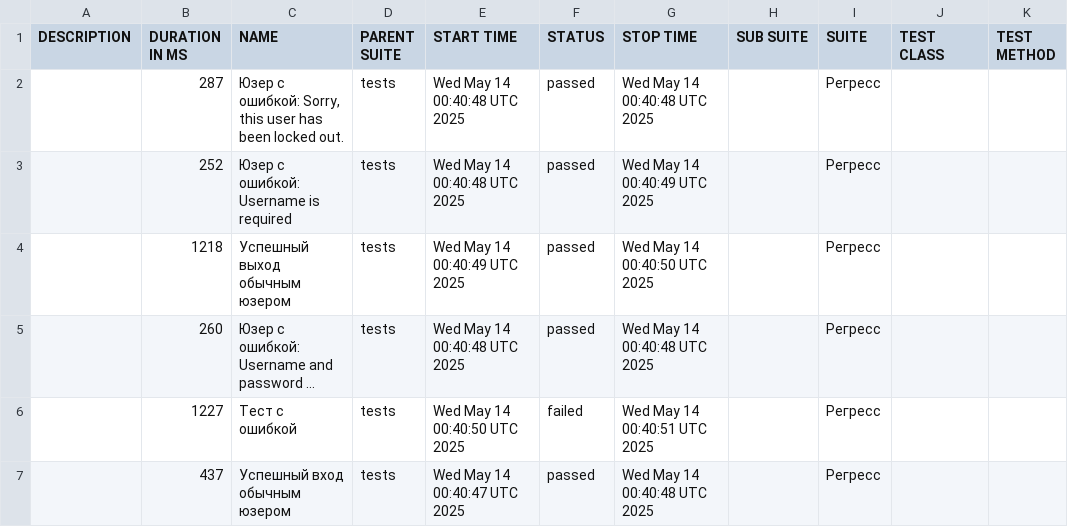
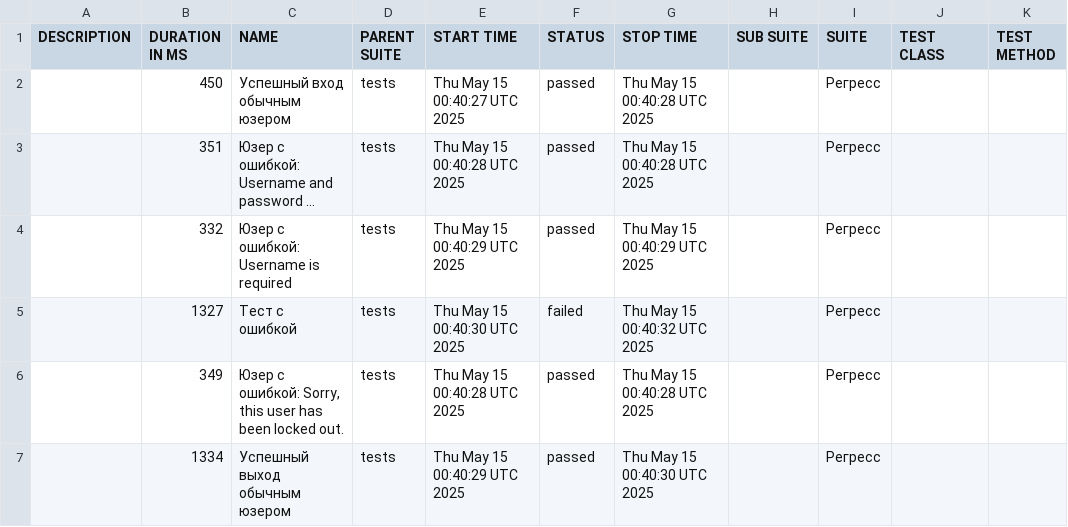
Before and after one commit to barsovichok/playwright_python_training, a CSV file: data/suites.csv, drawn as a sheet; long unchanged cells end in …; removed rows and columns are numbered as before the commit, all else as after; the diff names each change by its address in the sheet, - before the commit and + after, or states it on an @@ line.

```diff
--- a/data/suites.csv
+++ b/data/suites.csv
-row 2:  | 287 | Юзер с ошибкой: Sorry, this user has been locked out. | tests | Wed May 14 00:40:48 UTC 2025 | passed | Wed May 14 00:40:48 UTC 2025 |  | Регресс
-row 3:  | 252 | Юзер с ошибкой: Username is required | tests | Wed May 14 00:40:48 UTC 2025 | passed | Wed May 14 00:40:49 UTC 2025 |  | Регресс
-B2 (DURATION IN MS): 1218
+B2 (DURATION IN MS): 450
-C2 (NAME): Успешный выход обычным юзером
+C2 (NAME): Успешный вход обычным юзером
-E2 (START TIME): Wed May 14 00:40:49 UTC 2025
+E2 (START TIME): Thu May 15 00:40:27 UTC 2025
-G2 (STOP TIME): Wed May 14 00:40:50 UTC 2025
+G2 (STOP TIME): Thu May 15 00:40:28 UTC 2025
-B3 (DURATION IN MS): 260
+B3 (DURATION IN MS): 351
-E3 (START TIME): Wed May 14 00:40:48 UTC 2025
+E3 (START TIME): Thu May 15 00:40:28 UTC 2025
-G3 (STOP TIME): Wed May 14 00:40:48 UTC 2025
+G3 (STOP TIME): Thu May 15 00:40:28 UTC 2025
+row 4:  | 332 | Юзер с ошибкой: Username is required | tests | Thu May 15 00:40:29 UTC 2025 | passed | Thu May 15 00:40:29 UTC 2025 |  | Регресс
-B5 (DURATION IN MS): 1227
+B5 (DURATION IN MS): 1327
-E5 (START TIME): Wed May 14 00:40:50 UTC 2025
+E5 (START TIME): Thu May 15 00:40:30 UTC 2025
-G5 (STOP TIME): Wed May 14 00:40:51 UTC 2025
+G5 (STOP TIME): Thu May 15 00:40:32 UTC 2025
+row 6:  | 349 | Юзер с ошибкой: Sorry, this user has been locked out. | tests | Thu May 15 00:40:28 UTC 2025 | passed | Thu May 15 00:40:28 UTC 2025 |  | Регресс
-B7 (DURATION IN MS): 437
+B7 (DURATION IN MS): 1334
-C7 (NAME): Успешный вход обычным юзером
+C7 (NAME): Успешный выход обычным юзером
-E7 (START TIME): Wed May 14 00:40:47 UTC 2025
+E7 (START TIME): Thu May 15 00:40:29 UTC 2025
-G7 (STOP TIME): Wed May 14 00:40:48 UTC 2025
+G7 (STOP TIME): Thu May 15 00:40:30 UTC 2025
```
Also changed, not shown: data/behaviors.csv, 29 other files.
